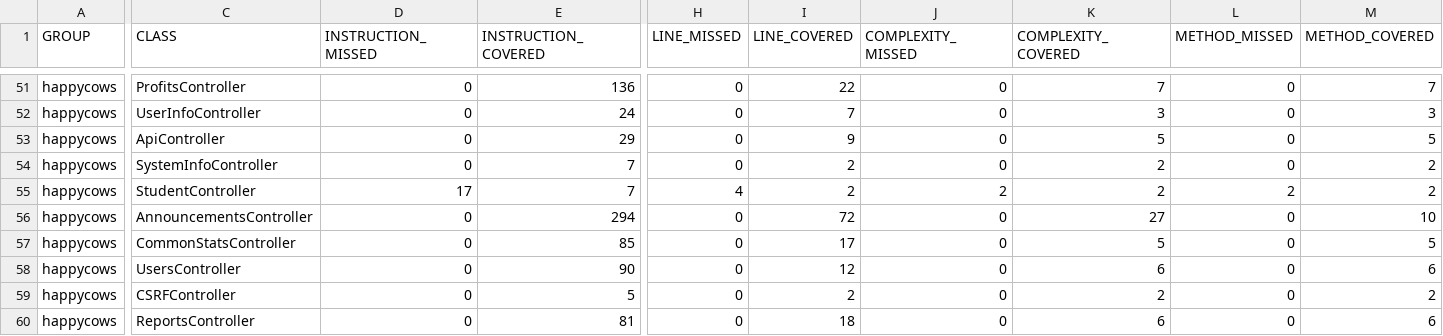
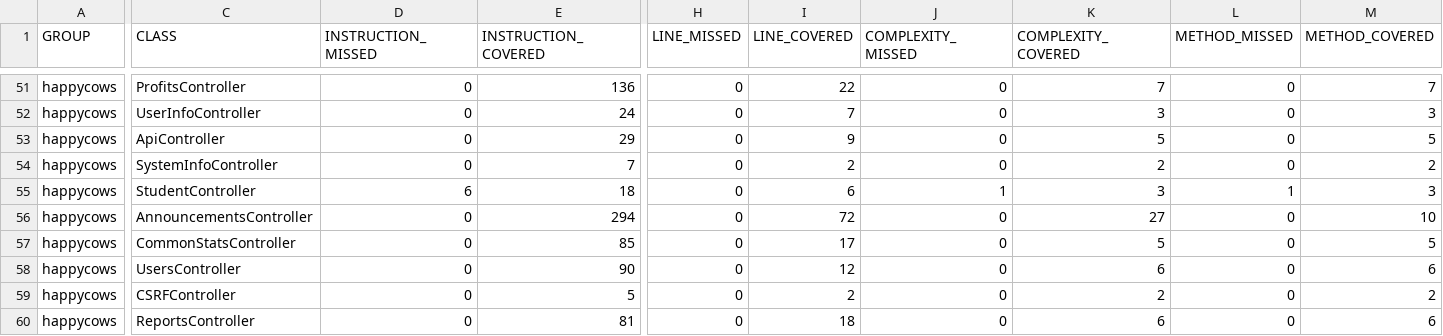
Before and after one commit to ucsb-cs156-f24/proj-happycows-f24-11, a CSV file: prs/30/jacoco/jacoco.csv, drawn as a sheet; only a part is shown, gaps mark what is left out; the diff names each change by its address in the sheet, - before the commit and + after, or states it on an @@ line.

```diff
--- a/prs/30/jacoco/jacoco.csv
+++ b/prs/30/jacoco/jacoco.csv
-D55 (INSTRUCTION_MISSED): 17
+D55 (INSTRUCTION_MISSED): 6
-E55 (INSTRUCTION_COVERED): 7
+E55 (INSTRUCTION_COVERED): 18
-H55 (LINE_MISSED): 4
+H55 (LINE_MISSED): 0
-I55 (LINE_COVERED): 2
+I55 (LINE_COVERED): 6
-J55 (COMPLEXITY_MISSED): 2
+J55 (COMPLEXITY_MISSED): 1
-K55 (COMPLEXITY_COVERED): 2
+K55 (COMPLEXITY_COVERED): 3
-L55 (METHOD_MISSED): 2
+L55 (METHOD_MISSED): 1
-M55 (METHOD_COVERED): 2
+M55 (METHOD_COVERED): 3
```
Also changed, not shown: 7 other files.
